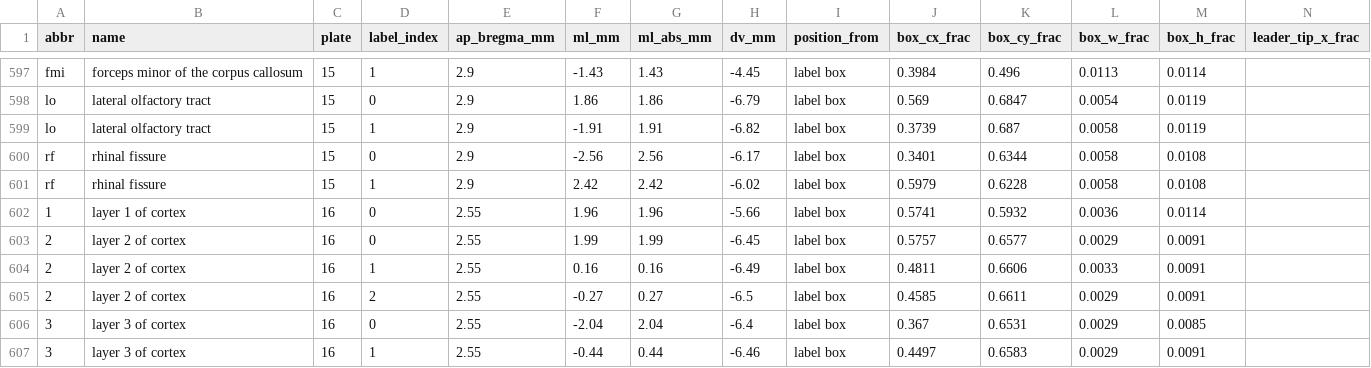
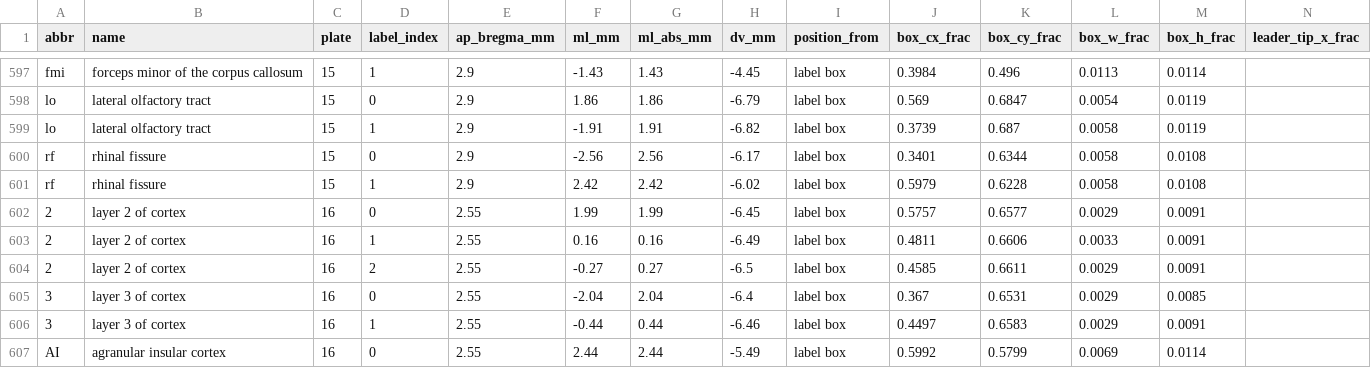
Before and after one commit to dstolz/GerbilAtlasExplorer, a CSV file: data/gerbil_atlas_labels.csv, drawn as a sheet; only a part is shown, gaps mark what is left out; the shorter side is filled out with more unchanged rows; rows hold the shown columns only; the diff names each change by its address in the sheet, - before the commit and + after, or states it on an @@ line.

```diff
--- a/data/gerbil_atlas_labels.csv
+++ b/data/gerbil_atlas_labels.csv
-row 602: 1 | layer 1 of cortex | 16 | 0 | 2.55 | 1.96 | 1.96 | -5.66 | label box | 0.5741 | 0.5932 | 0.0036 | 0.0114
```
Also changed, not shown: data/gerbil_atlas_structure_table.csv, 12 other files.
